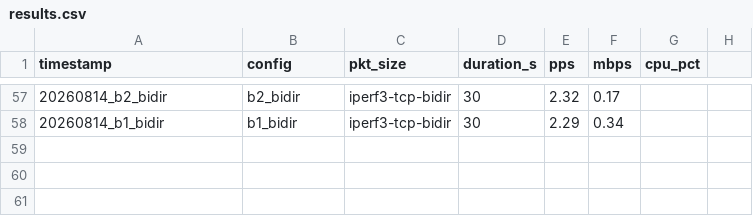
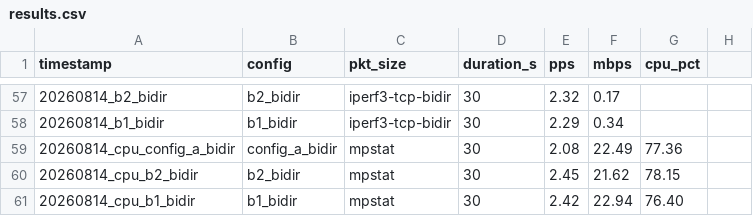
Before and after one commit to 0712sri/ebpf-firewall-thesis, a CSV file: bench/results.csv, drawn as a sheet; only a part is shown, gaps mark what is left out; the diff names each change by its address in the sheet, - before the commit and + after, or states it on an @@ line.

Commit message:
data: CPU utilisation bidirectional rules — ConfigA/B1/B2

```diff
--- a/bench/results.csv
+++ b/bench/results.csv
+row 59: 20260814_cpu_config_a_bidir | config_a_bidir | mpstat | 30 | 2.08 | 22.49 | 77.36
+row 60: 20260814_cpu_b2_bidir | b2_bidir | mpstat | 30 | 2.45 | 21.62 | 78.15
+row 61: 20260814_cpu_b1_bidir | b1_bidir | mpstat | 30 | 2.42 | 22.94 | 76.40
```
